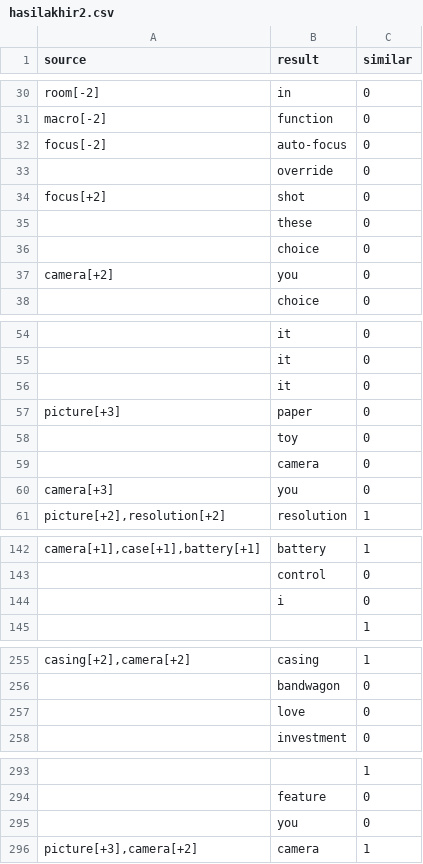
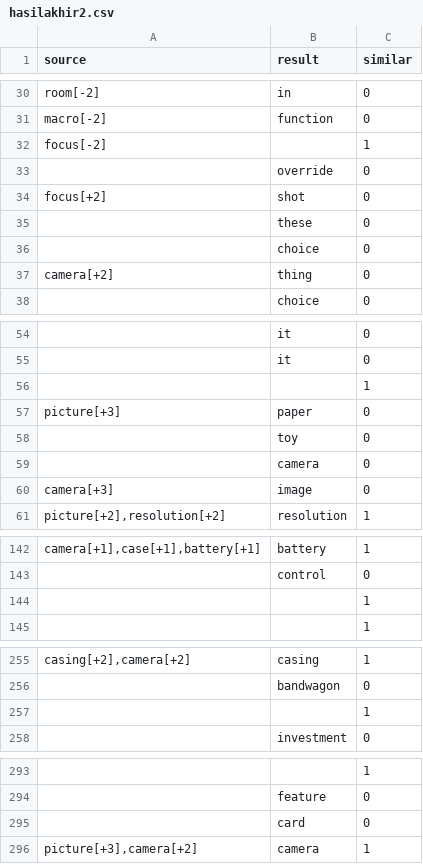
Before and after one commit to fakrypermana/Sentimen, a CSV file: hasilakhir2.csv, drawn as a sheet; only a part is shown, gaps mark what is left out; removed rows and columns are numbered as before the commit, all else as after; the diff covers the shown part only; the diff names each change by its address in the sheet, - before the commit and + after, or states it on an @@ line.

```diff
--- a/hasilakhir2.csv
+++ b/hasilakhir2.csv
-B32 (result): auto-focus
+B32 (result): (empty)
-C32 (similar): 0
+C32 (similar): 1
-B37 (result): you
+B37 (result): thing
-row 56:  | it | 0
+row 56:  |  | 1
-B60 (result): you
+B60 (result): image
-row 144:  | i | 0
+row 144:  |  | 1
-row 257:  | love | 0
+row 257:  |  | 1
-row 295:  | you | 0
+row 295:  | card | 0
```
Also changed, not shown: 7 edited cells elsewhere in this file, 3 other files.
